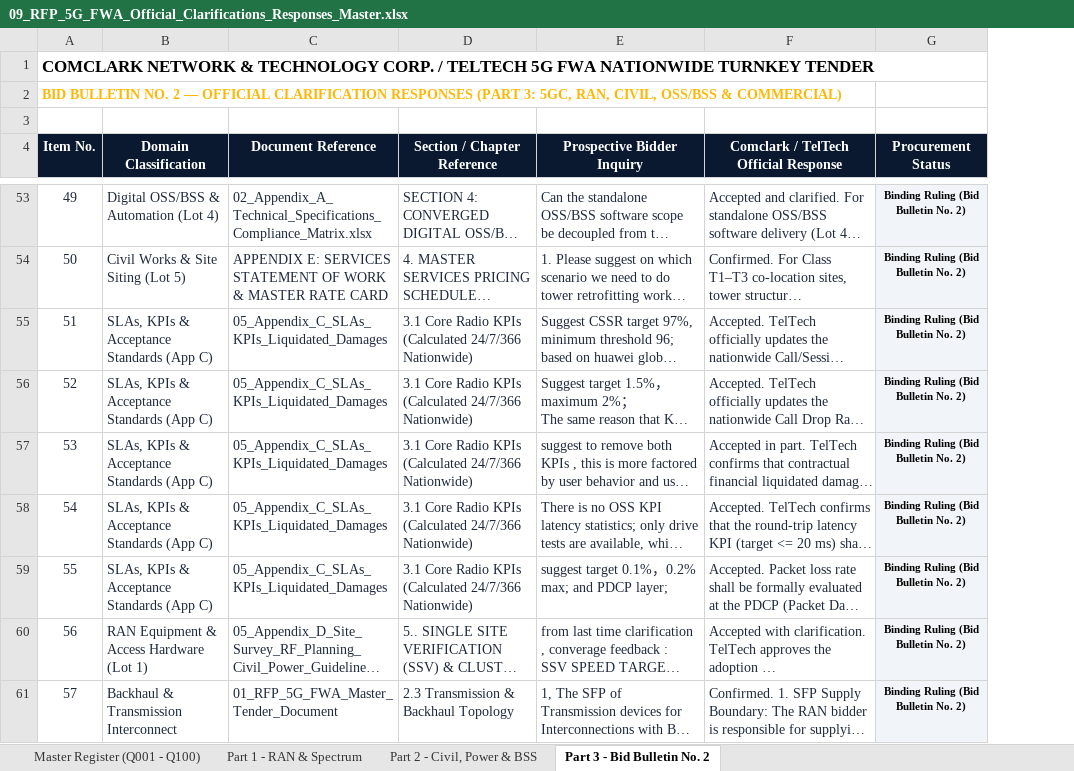
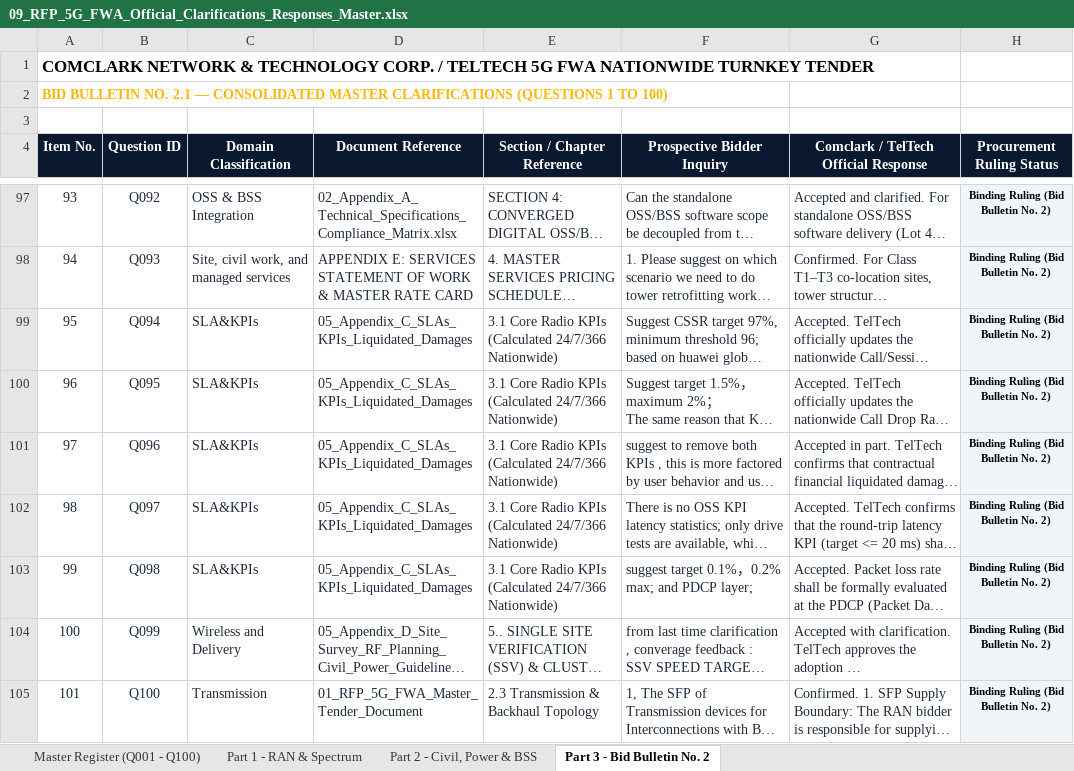
Before and after one commit to quizoli/fwa-5g-presentation, an Excel workbook: RFP_Tender_Package/09_RFP_5G_FWA_Official_Clarifications_Responses_Master.xlsx, sheet Part 3 - Bid Bulletin No. 2, drawn as a sheet; only a part is shown, gaps mark what is left out; long unchanged cells end in …; values as stored, in another font and other column widths than the file's, no borders; addresses are those after the commit; the diff covers the shown part only; the diff names each change by its address in the sheet, - before the commit and + after, or states it on an @@ line.

Commit message:
fix(clarifications): populate Part 3 tab with all 100 questions

```diff
--- a/RFP_Tender_Package/09_RFP_5G_FWA_Official_Clarifications_Responses_Master.xlsx (sheet Part 3 - Bid Bulletin No. 2)
+++ b/RFP_Tender_Package/09_RFP_5G_FWA_Official_Clarifications_Responses_Master.xlsx (sheet Part 3 - Bid Bulletin No. 2)
+column B (Question ID), rows 97-105: Q092 | Q093 | Q094 | Q095 | Q096 | Q097 | Q098 | Q099 | Q100
@@ column A (Item No.) renumbered from row 2 down @@
-H4: Procurement Status
+H4: Procurement Ruling Status
-C97 (Domain Classification): Digital OSS/BSS & Automation (Lot 4)
+C97 (Domain Classification): OSS & BSS Integration
-C98 (Domain Classification): Civil Works & Site Siting (Lot 5)
+C98 (Domain Classification): Site, civil work, and managed services
-C99:C103 (Domain Classification): SLAs, KPIs & Acceptance Standards (App C)
+C99:C103 (Domain Classification): SLA&KPIs
-C104 (Domain Classification): RAN Equipment & Access Hardware (Lot 1)
+C104 (Domain Classification): Wireless and Delivery
-C105 (Domain Classification): Backhaul & Transmission Interconnect
+C105 (Domain Classification): Transmission
```
Also changed, not shown: 44 added rows and 48 edited cells elsewhere in this sheet, 1 other file.
